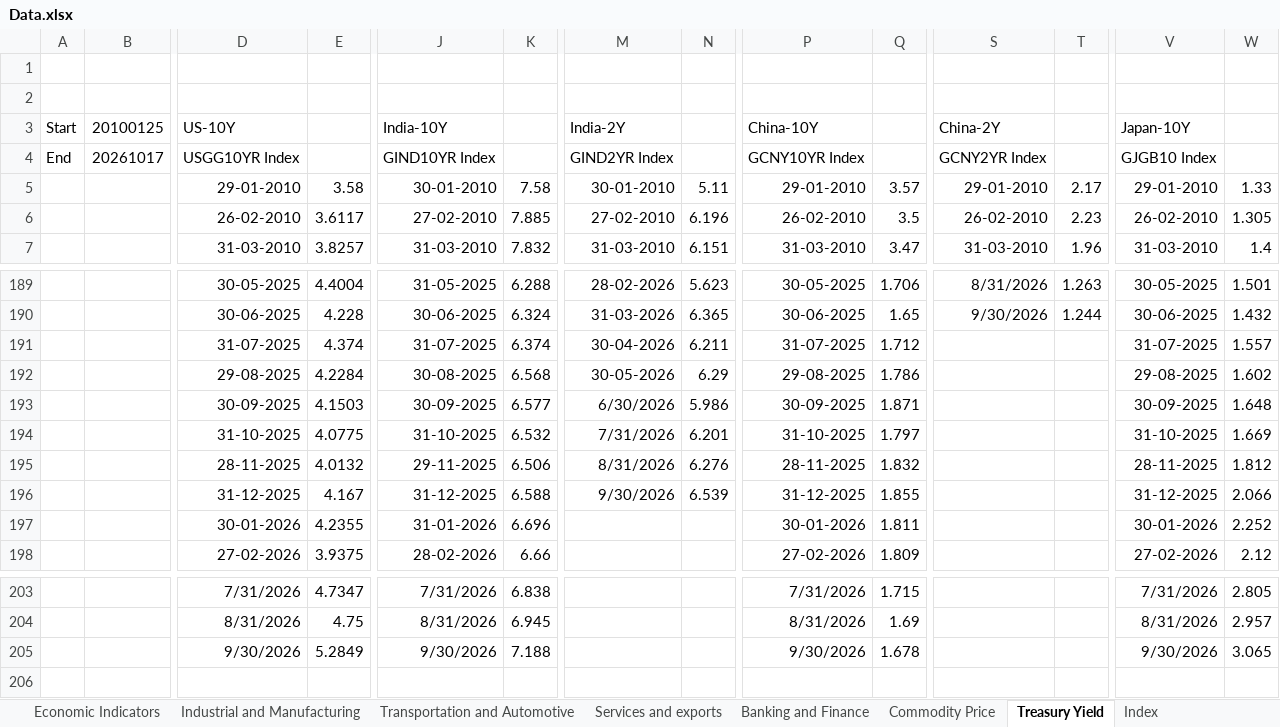
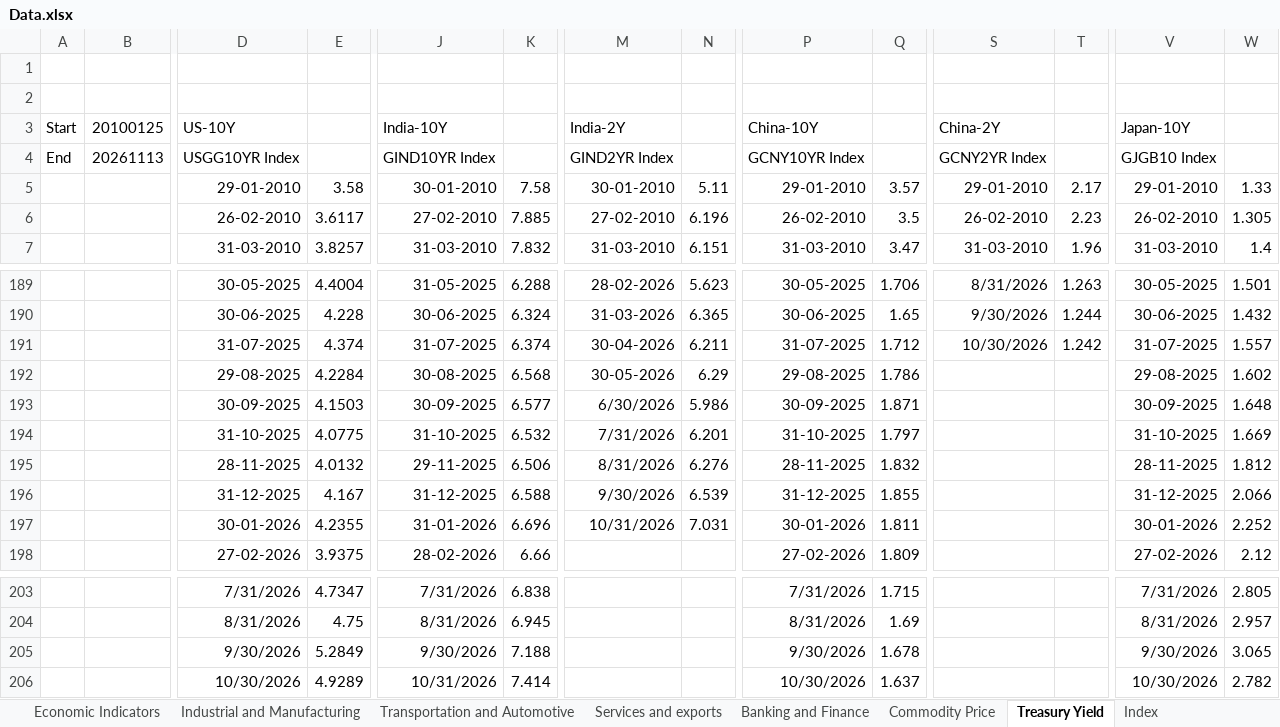
Before and after one commit to sevenalpharesearch-debug/Economic-Quarterly-Dashboard, an Excel workbook: Data.xlsx, sheet Treasury Yield, drawn as a sheet; only a part is shown, gaps mark what is left out; values as stored, in another font and other column widths than the file's, no borders; rows hold the shown columns only; the diff names each change by its address in the sheet, - before the commit and + after, or states it on an @@ line.

```diff
--- a/Data.xlsx (sheet Treasury Yield)
+++ b/Data.xlsx (sheet Treasury Yield)
-B4: 20261017
+B4: 20261113
-S191: (empty)
+S191: 10/30/2026
-T191: (empty)
+T191: 1.242
-M197: (empty)
+M197: 10/31/2026
-N197: (empty)
+N197: 7.031
+row 206:  |  | 10/30/2026 | 4.9289 | 10/31/2026 | 7.414 |  |  | 10/30/2026 | 1.637 |  |  | 10/30/2026 | 2.782
```
Also changed, not shown: sheet Industrial and Manufacturing, sheet Economic Indicators, sheet Market Dashboard, sheet Banking and Finance, sheet Services and exports, sheet Transportation and Automotive, 3 more sheets, 1 other file.
